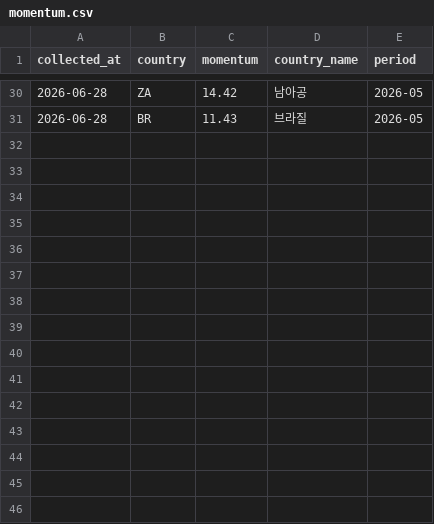
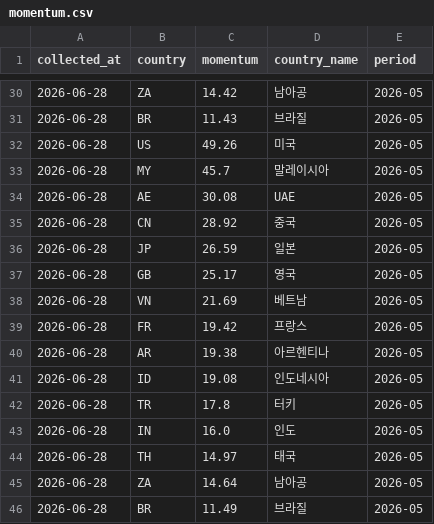
Before and after one commit to jason-j-kim/kwci-dashboard, a CSV file: data/timeseries/momentum.csv, drawn as a sheet; only a part is shown, gaps mark what is left out; the diff names each change by its address in the sheet, - before the commit and + after, or states it on an @@ line.

```diff
--- a/data/timeseries/momentum.csv
+++ b/data/timeseries/momentum.csv
+row 32: 2026-06-28 | US | 49.26 | 미국 | 2026-05
+row 33: 2026-06-28 | MY | 45.7 | 말레이시아 | 2026-05
+row 34: 2026-06-28 | AE | 30.08 | UAE | 2026-05
+row 35: 2026-06-28 | CN | 28.92 | 중국 | 2026-05
+row 36: 2026-06-28 | JP | 26.59 | 일본 | 2026-05
+row 37: 2026-06-28 | GB | 25.17 | 영국 | 2026-05
+row 38: 2026-06-28 | VN | 21.69 | 베트남 | 2026-05
+row 39: 2026-06-28 | FR | 19.42 | 프랑스 | 2026-05
+row 40: 2026-06-28 | AR | 19.38 | 아르헨티나 | 2026-05
+row 41: 2026-06-28 | ID | 19.08 | 인도네시아 | 2026-05
+row 42: 2026-06-28 | TR | 17.8 | 터키 | 2026-05
+row 43: 2026-06-28 | IN | 16.0 | 인도 | 2026-05
+row 44: 2026-06-28 | TH | 14.97 | 태국 | 2026-05
+row 45: 2026-06-28 | ZA | 14.64 | 남아공 | 2026-05
+row 46: 2026-06-28 | BR | 11.49 | 브라질 | 2026-05
```
Also changed, not shown: data/output/2026-06-28_kwci_country.csv, data/output/2026-06-28_kwci_domain.csv, 10 other files.
